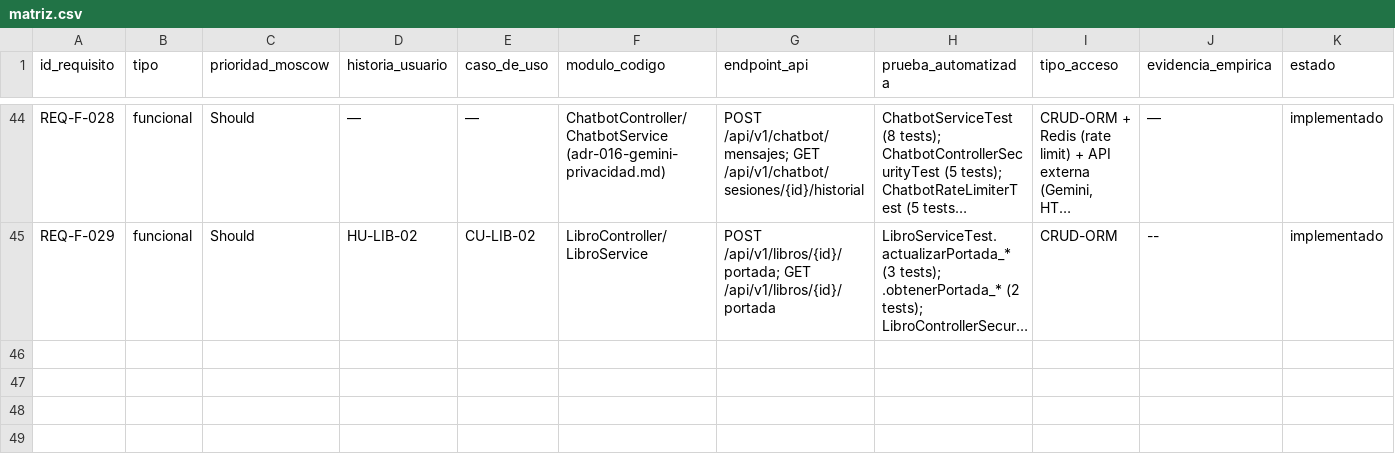
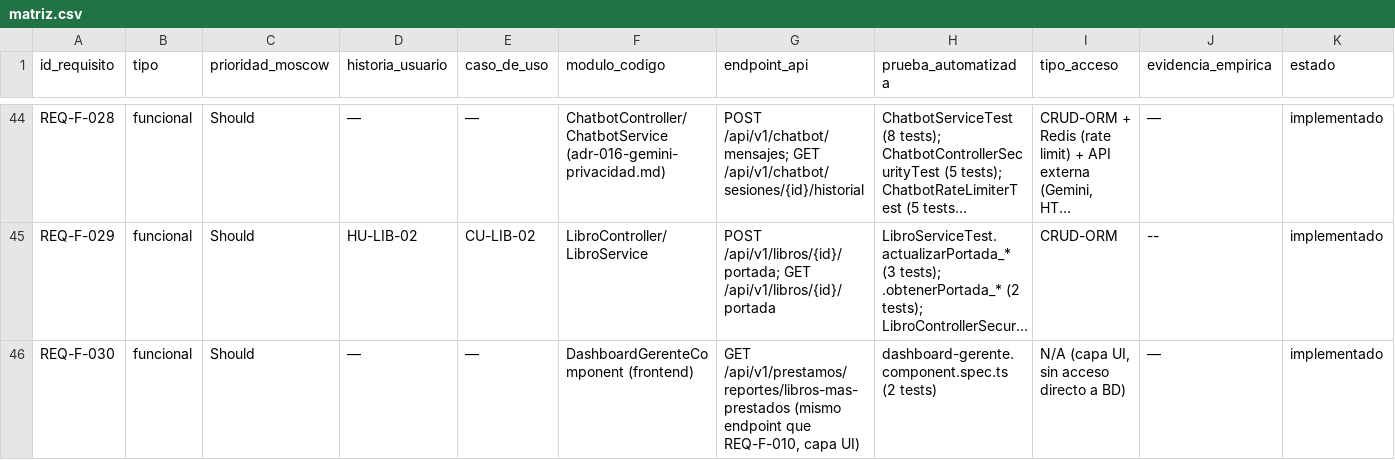
Before and after one commit to mloorm14/sgb-saas, a CSV file: docs/trazabilidad/matriz.csv, drawn as a sheet; only a part is shown, gaps mark what is left out; long unchanged cells end in …; the diff covers the shown part only; the diff names each change by its address in the sheet, - before the commit and + after, or states it on an @@ line.

Commit message:
docs(trazabilidad): agregar requisitos de hoy a la matriz — notificaciones, dashboard gerente, catálogos, admin
Verificado contra el codigo real (no se asumio ningun path, test ni
conteo): de las 5 funcionalidades listadas, 3 ya tenian fila propia
(notificaciones backend via REQ-F-021/REQ-F-022, usuarios admin via
REQ-F-023, configuracion del sistema via REQ-F-017) -- se confirmo cada
endpoint contra el controller real antes de darlas por cubiertas.

Cambios:
- REQ-F-021 (notificaciones): tenia solo la capa backend
  (NotificacionServiceTest 6 tests, NotificacionControllerSecurityTest 4
  tests). Se agrega la capa frontend a modulo_codigo y
  prueba_automatizada (NotificacionesComponent + notificaciones.
  component.spec.ts, 8 tests) -- existia y no estaba referenciada en
  ningun lado.
- REQ-F-030 (nueva): DashboardGerenteComponent. No tiene endpoint propio
  -- reutiliza GET /api/v1/prestamos/reportes/libros-mas-prestados de
  REQ-F-010 (confirmado leyendo el componente, no asumido), mismo patron
  de fila UI-only que REQ-F-016. dashboard-gerente.component.spec.ts (2
  tests).
- REQ-F-031 (nueva): catalogos de libro (EditorialController/
  IdiomaController/EstadoLibroController -> GET /api/v1/editoriales,
  /api/v1/idiomas, /api/v1/estados-libro), usados por los selects de
  libros.component.ts. CatalogosLibroControllerTest (4 tests) cubre los
  tres controllers.

scripts/validate-traceability.sh: 46 filas, 0 problemas.

```diff
--- a/docs/trazabilidad/matriz.csv
+++ b/docs/trazabilidad/matriz.csv
+row 46: REQ-F-030 | funcional | Should | — | — | DashboardGerenteComponent (frontend) | GET /api/v1/prestamos/reportes/libros-mas-prestados (mismo endpoint que REQ-F-010, capa UI) | dashboard-gerente.component.spec.ts (2 tests) | N/A (capa UI, sin acceso directo a BD) | — | implementado
```
Also changed, not shown: 1 added row and 2 edited cells elsewhere in this file.
